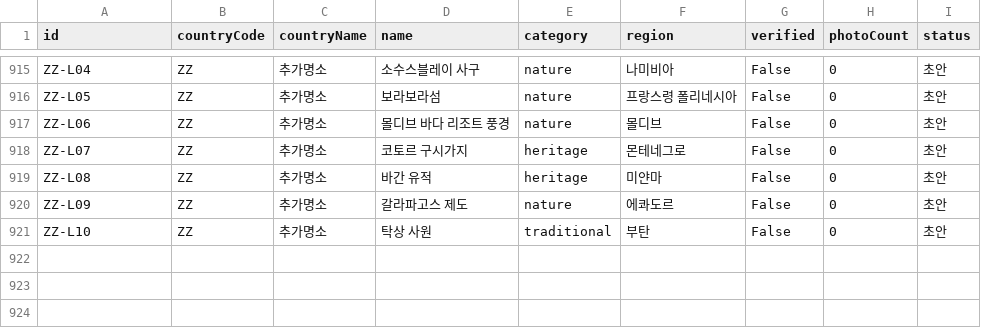
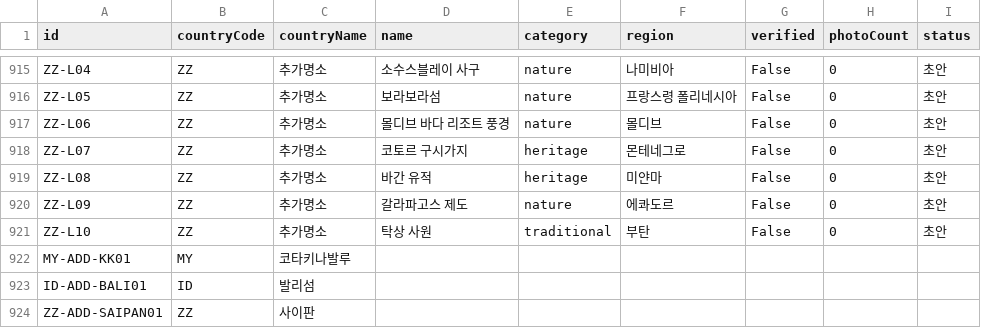
Before and after one commit to kckimc89/New2place, a CSV file: landmarks-audit.csv, drawn as a sheet; only a part is shown, gaps mark what is left out.

```diff
--- a/landmarks-audit.csv
+++ b/landmarks-audit.csv
@@ -921 +921,4 @@ ZZ-L09,ZZ,추가명소,갈라파고스 제도,nature,에콰도르,False,0,초안
 ZZ-L10,ZZ,추가명소,탁상 사원,traditional,부탄,False,0,초안
+MY-ADD-KK01,MY,코타키나발루,,,,,,
+ID-ADD-BALI01,ID,발리섬,,,,,,
+ZZ-ADD-SAIPAN01,ZZ,사이판,,,,,,
```
Also changed, not shown: 6 other files.
